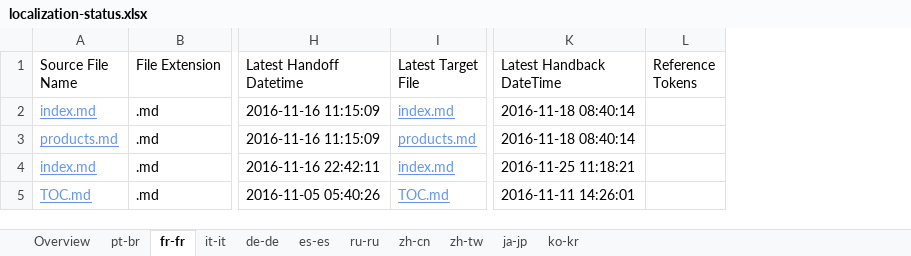
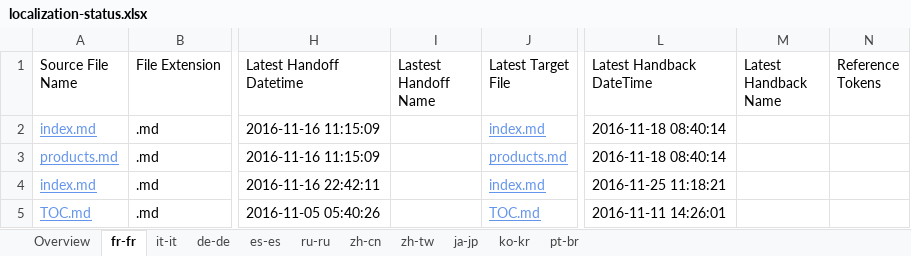
Before and after one commit to openpublishoperation/docs.handback, an Excel workbook: ol-handback/dotnet/docs/master/localization-status.xlsx, sheet fr-fr, drawn as a sheet; only a part is shown, gaps mark what is left out; values as stored, in another font and other column widths than the file's, no borders; table styles not drawn; the diff covers the shown part only; the diff names each change by its address in the sheet, - before the commit and + after, or states it on an @@ line.

Commit message:
Generate Report for Handoff

```diff
--- a/ol-handback/dotnet/docs/master/localization-status.xlsx (sheet fr-fr)
+++ b/ol-handback/dotnet/docs/master/localization-status.xlsx (sheet fr-fr)
@@ sheet tab order changed: Overview | fr-fr | it-it | de-de | es-es | ru-ru | zh-cn | zh-tw | ja-jp | ko-kr | pt-br @@
+column I (Lastest Handoff Name), empty
+column M (Latest Handback Name), empty
```
Also changed, not shown: 2 added rows, 1 removed row and 4 edited cells elsewhere in this sheet, sheet de-de, sheet it-it, sheet es-es, sheet ru-ru, sheet zh-cn, sheet ko-kr, 4 more sheets.
